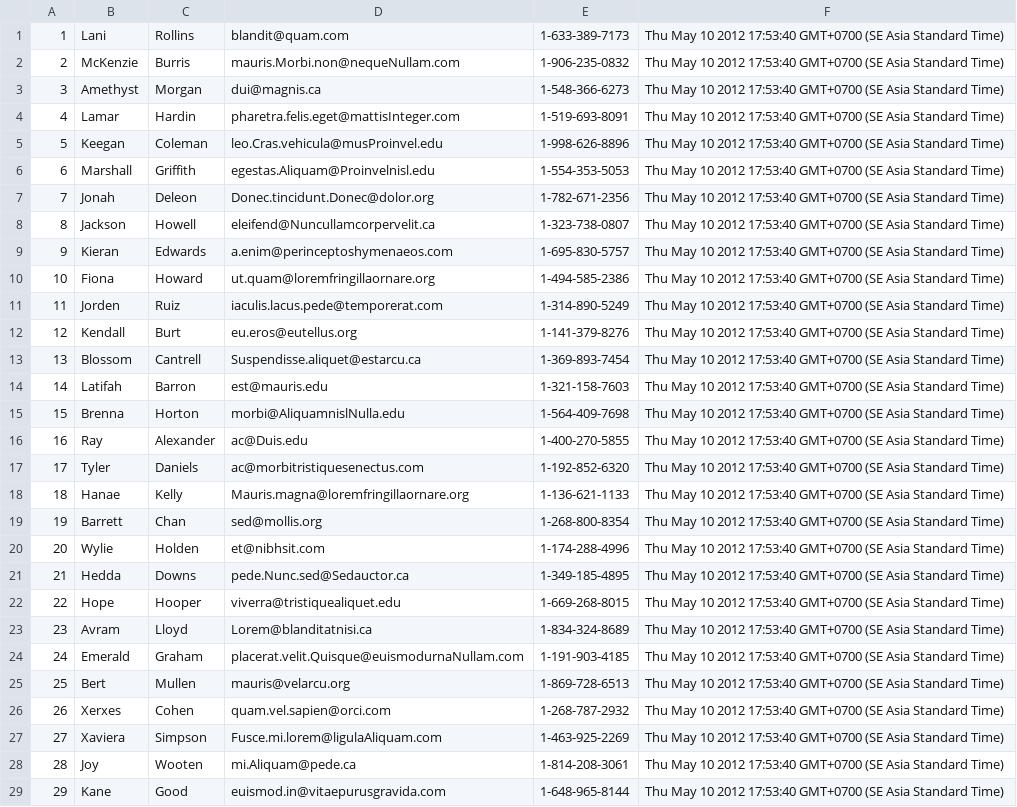
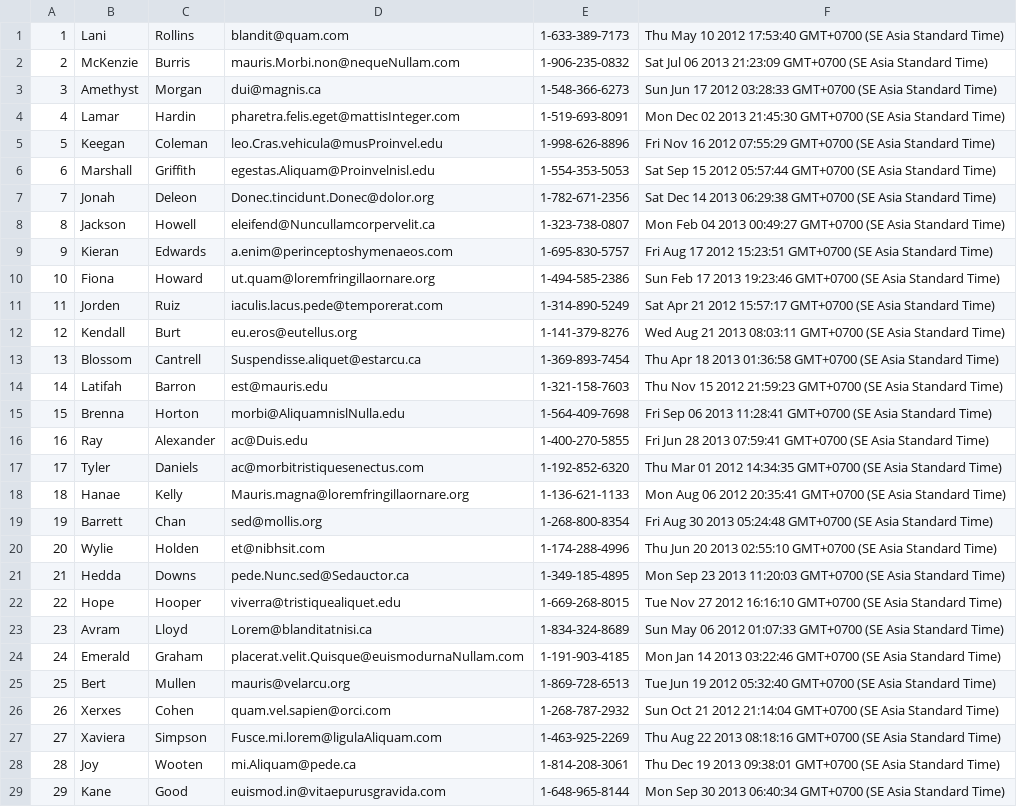
Before and after one commit to platinum-fox-2017/parsing-data-1, a CSV file: people-updated.csv, drawn as a sheet; only a part is shown; the diff covers the shown part only; the diff names each change by its address in the sheet, - before the commit and + after, or states it on an @@ line.

```diff
--- a/people-updated.csv
+++ b/people-updated.csv
-F2: Thu May 10 2012 17:53:40 GMT+0700 (SE…
+F2: Sat Jul 06 2013 21:23:09 GMT+0700 (SE…
-F3: Thu May 10 2012 17:53:40 GMT+0700 (SE…
+F3: Sun Jun 17 2012 03:28:33 GMT+0700 (SE…
-F4: Thu May 10 2012 17:53:40 GMT+0700 (SE…
+F4: Mon Dec 02 2013 21:45:30 GMT+0700 (SE…
-F5: Thu May 10 2012 17:53:40 GMT+0700 (SE…
+F5: Fri Nov 16 2012 07:55:29 GMT+0700 (SE…
-F6: Thu May 10 2012 17:53:40 GMT+0700 (SE…
+F6: Sat Sep 15 2012 05:57:44 GMT+0700 (SE…
-F7: Thu May 10 2012 17:53:40 GMT+0700 (SE…
+F7: Sat Dec 14 2013 06:29:38 GMT+0700 (SE…
-F8: Thu May 10 2012 17:53:40 GMT+0700 (SE…
+F8: Mon Feb 04 2013 00:49:27 GMT+0700 (SE…
-F9: Thu May 10 2012 17:53:40 GMT+0700 (SE…
+F9: Fri Aug 17 2012 15:23:51 GMT+0700 (SE…
-F10: Thu May 10 2012 17:53:40 GMT+0700 (SE…
+F10: Sun Feb 17 2013 19:23:46 GMT+0700 (SE…
-F11: Thu May 10 2012 17:53:40 GMT+0700 (SE…
+F11: Sat Apr 21 2012 15:57:17 GMT+0700 (SE…
-F12: Thu May 10 2012 17:53:40 GMT+0700 (SE…
+F12: Wed Aug 21 2013 08:03:11 GMT+0700 (SE…
-F13: Thu May 10 2012 17:53:40 GMT+0700 (SE…
+F13: Thu Apr 18 2013 01:36:58 GMT+0700 (SE…
-F14: Thu May 10 2012 17:53:40 GMT+0700 (SE…
+F14: Thu Nov 15 2012 21:59:23 GMT+0700 (SE…
-F15: Thu May 10 2012 17:53:40 GMT+0700 (SE…
+F15: Fri Sep 06 2013 11:28:41 GMT+0700 (SE…
-F16: Thu May 10 2012 17:53:40 GMT+0700 (SE…
+F16: Fri Jun 28 2013 07:59:41 GMT+0700 (SE…
-F17: Thu May 10 2012 17:53:40 GMT+0700 (SE…
+F17: Thu Mar 01 2012 14:34:35 GMT+0700 (SE…
-F18: Thu May 10 2012 17:53:40 GMT+0700 (SE…
+F18: Mon Aug 06 2012 20:35:41 GMT+0700 (SE…
-F19: Thu May 10 2012 17:53:40 GMT+0700 (SE…
+F19: Fri Aug 30 2013 05:24:48 GMT+0700 (SE…
-F20: Thu May 10 2012 17:53:40 GMT+0700 (SE…
+F20: Thu Jun 20 2013 02:55:10 GMT+0700 (SE…
-F21: Thu May 10 2012 17:53:40 GMT+0700 (SE…
+F21: Mon Sep 23 2013 11:20:03 GMT+0700 (SE…
-F22: Thu May 10 2012 17:53:40 GMT+0700 (SE…
+F22: Tue Nov 27 2012 16:16:10 GMT+0700 (SE…
-F23: Thu May 10 2012 17:53:40 GMT+0700 (SE…
+F23: Sun May 06 2012 01:07:33 GMT+0700 (SE…
-F24: Thu May 10 2012 17:53:40 GMT+0700 (SE…
+F24: Mon Jan 14 2013 03:22:46 GMT+0700 (SE…
-F25: Thu May 10 2012 17:53:40 GMT+0700 (SE…
+F25: Tue Jun 19 2012 05:32:40 GMT+0700 (SE…
-F26: Thu May 10 2012 17:53:40 GMT+0700 (SE…
+F26: Sun Oct 21 2012 21:14:04 GMT+0700 (SE…
-F27: Thu May 10 2012 17:53:40 GMT+0700 (SE…
+F27: Thu Aug 22 2013 08:18:16 GMT+0700 (SE…
-F28: Thu May 10 2012 17:53:40 GMT+0700 (SE…
+F28: Thu Dec 19 2013 09:38:01 GMT+0700 (SE…
-F29: Thu May 10 2012 17:53:40 GMT+0700 (SE…
+F29: Mon Sep 30 2013 06:40:34 GMT+0700 (SE…
```
Also changed, not shown: 172 edited cells elsewhere in this file, 1 other file.
